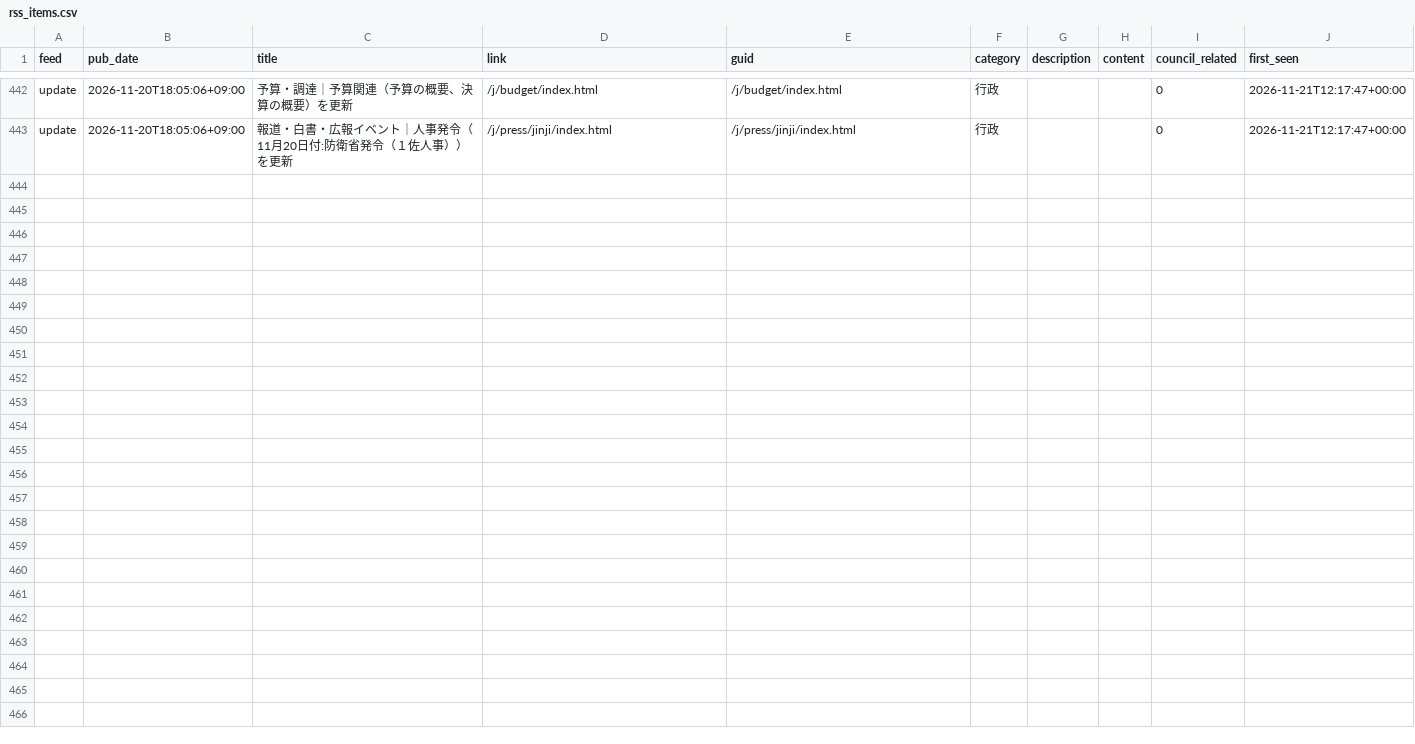
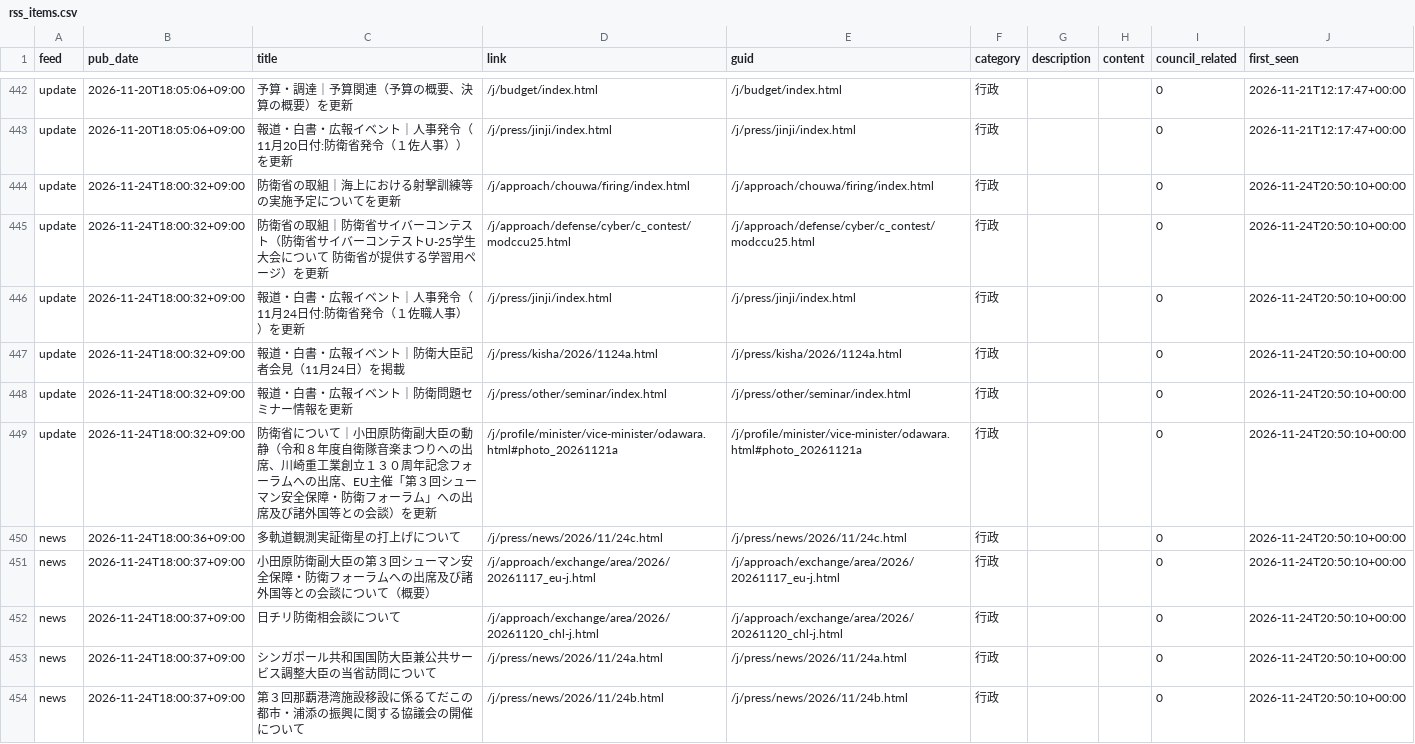
Before and after one commit to tsuji-y/shingikai, a CSV file: data/mod/rss_items.csv, drawn as a sheet; only a part is shown, gaps mark what is left out; the diff names each change by its address in the sheet, - before the commit and + after, or states it on an @@ line.

```diff
--- a/data/mod/rss_items.csv
+++ b/data/mod/rss_items.csv
+row 444: update | 2026-11-24T18:00:32+09:00 | 防衛省の取組｜海上における射撃訓練等の実施予定についてを更新 | /j/approach/chouwa/firing/index.html | /j/approach/chouwa/firing/index.html | 行政 |  |  | 0 | 2026-11-24T20:50:10+00:00
+row 445: update | 2026-11-24T18:00:32+09:00 | 防衛省の取組｜防衛省サイバーコンテスト（防衛省サイバーコンテストU-25学生大会について 防衛省が提供する学習用ページ）を更新 | /j/approach/defense/cyber/c_contest/modccu25.html | /j/approach/defense/cyber/c_contest/modccu25.html | 行政 |  |  | 0 | 2026-11-24T20:50:10+00:00
+row 446: update | 2026-11-24T18:00:32+09:00 | 報道・白書・広報イベント｜人事発令（11月24日付:防衛省発令（１佐職人事））を更新 | /j/press/jinji/index.html | /j/press/jinji/index.html | 行政 |  |  | 0 | 2026-11-24T20:50:10+00:00
+row 447: update | 2026-11-24T18:00:32+09:00 | 報道・白書・広報イベント｜防衛大臣記者会見（11月24日）を掲載 | /j/press/kisha/2026/1124a.html | /j/press/kisha/2026/1124a.html | 行政 |  |  | 0 | 2026-11-24T20:50:10+00:00
+row 448: update | 2026-11-24T18:00:32+09:00 | 報道・白書・広報イベント｜防衛問題セミナー情報を更新 | /j/press/other/seminar/index.html | /j/press/other/seminar/index.html | 行政 |  |  | 0 | 2026-11-24T20:50:10+00:00
+row 449: update | 2026-11-24T18:00:32+09:00 | 防衛省について｜小田原防衛副大臣の動静（令和８年度自衛隊音楽まつりへの出席、川崎重工業創立１３０周年記念フォーラムへの出席、EU主催「第３回シューマン安全保障・防衛フォーラム」への出席及び諸外国等との会談）を更新 | /j/profile/minister/vice-minister/odawara.html#photo_20261121a | /j/profile/minister/vice-minister/odawara.html#photo_20261121a | 行政 |  |  | 0 | 2026-11-24T20:50:10+00:00
+row 450: news | 2026-11-24T18:00:36+09:00 | 多軌道観測実証衛星の打上げについて | /j/press/news/2026/11/24c.html | /j/press/news/2026/11/24c.html | 行政 |  |  | 0 | 2026-11-24T20:50:10+00:00
+row 451: news | 2026-11-24T18:00:37+09:00 | 小田原防衛副大臣の第３回シューマン安全保障・防衛フォーラムへの出席及び諸外国等との会談について（概要） | /j/approach/exchange/area/2026/20261117_eu-j.html | /j/approach/exchange/area/2026/20261117_eu-j.html | 行政 |  |  | 0 | 2026-11-24T20:50:10+00:00
+row 452: news | 2026-11-24T18:00:37+09:00 | 日チリ防衛相会談について | /j/approach/exchange/area/2026/20261120_chl-j.html | /j/approach/exchange/area/2026/20261120_chl-j.html | 行政 |  |  | 0 | 2026-11-24T20:50:10+00:00
+row 453: news | 2026-11-24T18:00:37+09:00 | シンガポール共和国国防大臣兼公共サービス調整大臣の当省訪問について | /j/press/news/2026/11/24a.html | /j/press/news/2026/11/24a.html | 行政 |  |  | 0 | 2026-11-24T20:50:10+00:00
+row 454: news | 2026-11-24T18:00:37+09:00 | 第３回那覇港湾施設移設に係るてだこの都市・浦添の振興に関する協議会の開催について | /j/press/news/2026/11/24b.html | /j/press/news/2026/11/24b.html | 行政 |  |  | 0 | 2026-11-24T20:50:10+00:00
```
Also changed, not shown: data/digital/rss_items.csv.
